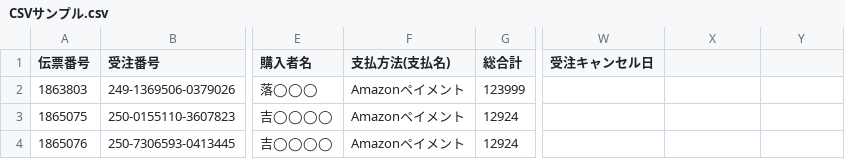
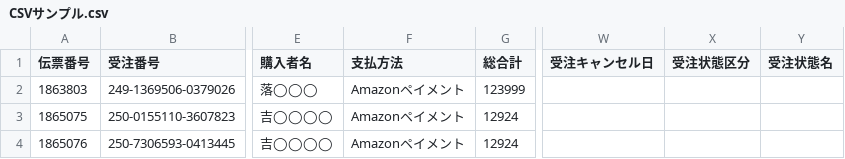
Before and after one commit to Hide-JZX100/NextEngine_API, a CSV file: GetShipmentCompletionSlip/CSVサンプル.csv, drawn as a sheet; only a part is shown, gaps mark what is left out; the diff names each change by its address in the sheet, - before the commit and + after, or states it on an @@ line.

Commit message:
取得するフィールドを修正

```diff
--- a/GetShipmentCompletionSlip/CSVサンプル.csv
+++ b/GetShipmentCompletionSlip/CSVサンプル.csv
-F1: 支払方法(支払名)
+F1: 支払方法
-X1: (empty)
+X1: 受注状態区分
-Y1: (empty)
+Y1: 受注状態名
```
